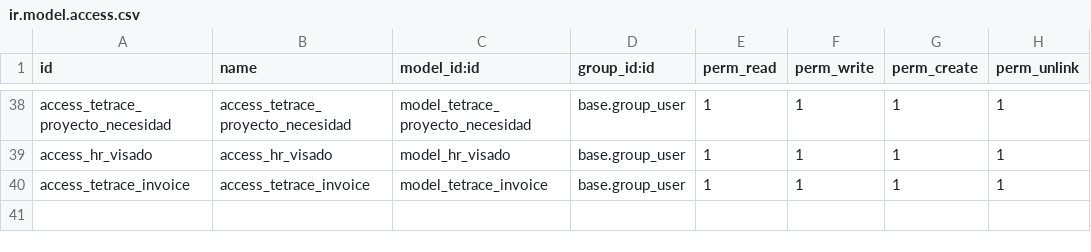
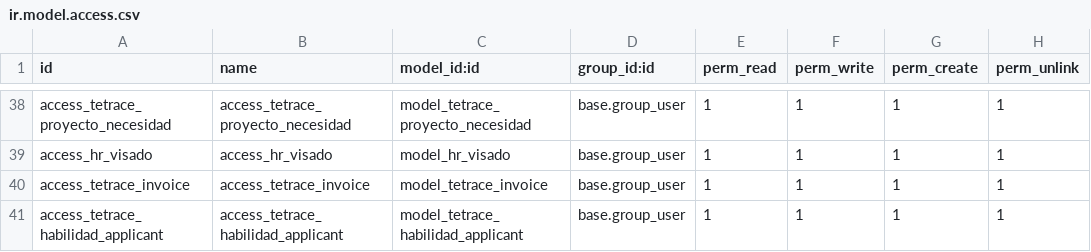
Before and after one commit to YoannyD/tetrace, a CSV file: tetrace/security/ir.model.access.csv, drawn as a sheet; only a part is shown, gaps mark what is left out; the diff names each change by its address in the sheet, - before the commit and + after, or states it on an @@ line.

```diff
--- a/tetrace/security/ir.model.access.csv
+++ b/tetrace/security/ir.model.access.csv
+row 41: access_tetrace_habilidad_applicant | access_tetrace_habilidad_applicant | model_tetrace_habilidad_applicant | base.group_user | 1 | 1 | 1 | 1
```
Also changed, not shown: 2 other files.
